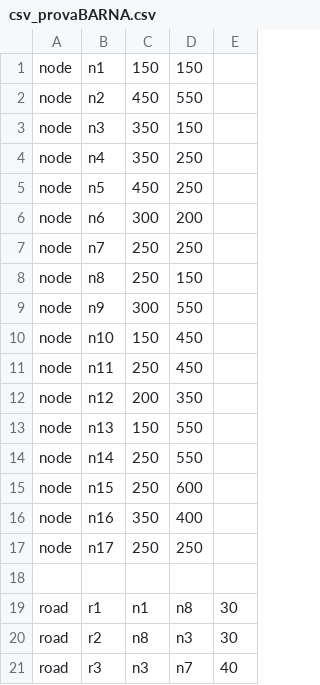
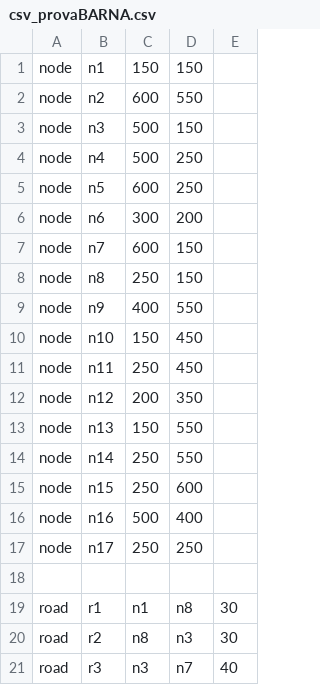
Before and after one commit to QuimTorra/CitySimulator, a CSV file: TCSim/Data/csv_provaBARNA.csv, drawn as a sheet; only a part is shown.

Commit message:
csv barna i londres modificats

```diff
--- a/TCSim/Data/csv_provaBARNA.csv
+++ b/TCSim/Data/csv_provaBARNA.csv
@@ -1,10 +1,10 @@
 node,n1,150,150,
-node,n2,450,550,
-node,n3,350,150,
-node,n4,350,250,
-node,n5,450,250,
+node,n2,600,550,
+node,n3,500,150,
+node,n4,500,250,
+node,n5,600,250,
 node,n6,300,200,
-node,n7,250,250,
+node,n7,600,150,
 node,n8,250,150,
-node,n9,300,550,
+node,n9,400,550,
 node,n10,150,450,
@@ -15,3 +15,3 @@ node,n14,250,550,
 node,n15,250,600,
-node,n16,350,400,
+node,n16,500,400,
 node,n17,250,250,
```
Also changed, not shown: TCSim/Data/csv_provaLONDRES.csv.
